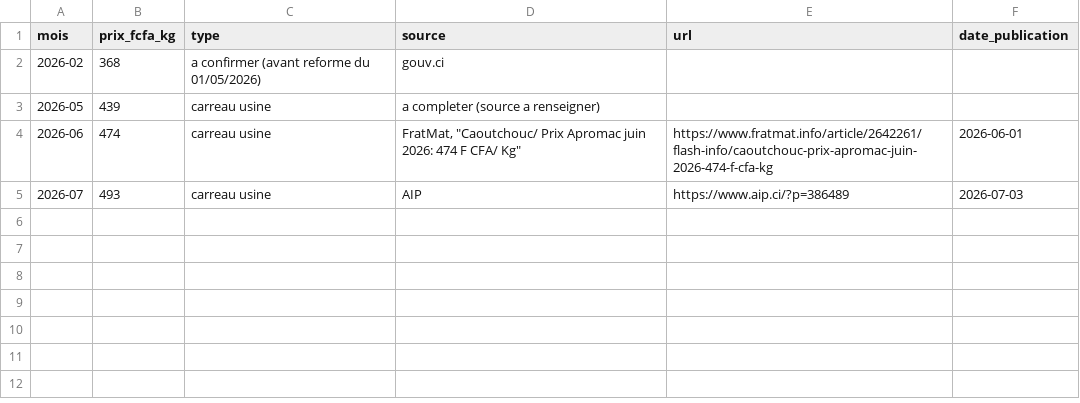
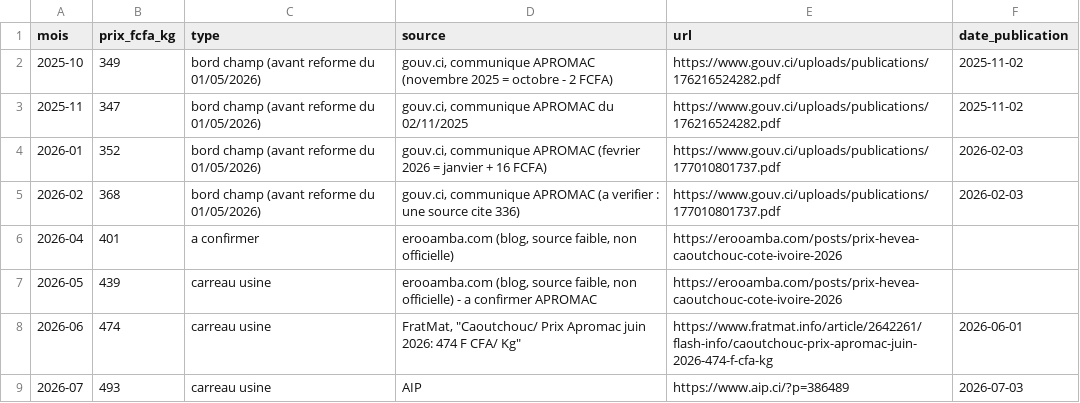
Before and after one commit to Sahiri70/rubbersignal, a CSV file: data/reference/prix_apromac.csv, drawn as a sheet.

```diff
--- a/data/reference/prix_apromac.csv
+++ b/data/reference/prix_apromac.csv
@@ -1,4 +1,8 @@
 mois,prix_fcfa_kg,type,source,url,date_publication
-2026-02,368,a confirmer (avant reforme du 01/05/2026),gouv.ci,,
-2026-05,439,carreau usine,a completer (source a renseigner),,
+2025-10,349,bord champ (avant reforme du 01/05/2026),"gouv.ci, communique APROMAC (novembre 2025 = octobre - 2 FCFA)",https://www.gouv.ci/uploads/publications/176216524282.pdf,2025-11-02
+2025-11,347,bord champ (avant reforme du 01/05/2026),"gouv.ci, communique APROMAC du 02/11/2025",https://www.gouv.ci/uploads/publications/176216524282.pdf,2025-11-02
+2026-01,352,bord champ (avant reforme du 01/05/2026),"gouv.ci, communique APROMAC (fevrier 2026 = janvier + 16 FCFA)",https://www.gouv.ci/uploads/publications/177010801737.pdf,2026-02-03
+2026-02,368,bord champ (avant reforme du 01/05/2026),"gouv.ci, communique APROMAC (a verifier : une source cite 336)",https://www.gouv.ci/uploads/publications/177010801737.pdf,2026-02-03
+2026-04,401,a confirmer,"erooamba.com (blog, source faible, non officielle)",https://erooamba.com/posts/prix-hevea-caoutchouc-cote-ivoire-2026,
+2026-05,439,carreau usine,"erooamba.com (blog, source faible, non officielle) - a confirmer APROMAC",https://erooamba.com/posts/prix-hevea-caoutchouc-cote-ivoire-2026,
 2026-06,474,carreau usine,"FratMat, ""Caoutchouc/ Prix Apromac juin 2026: 474 F CFA/ Kg""",https://www.fratmat.info/article/2642261/flash-info/caoutchouc-prix-apromac-juin-2026-474-f-cfa-kg,2026-06-01
```
Also changed, not shown: 10 other files.
